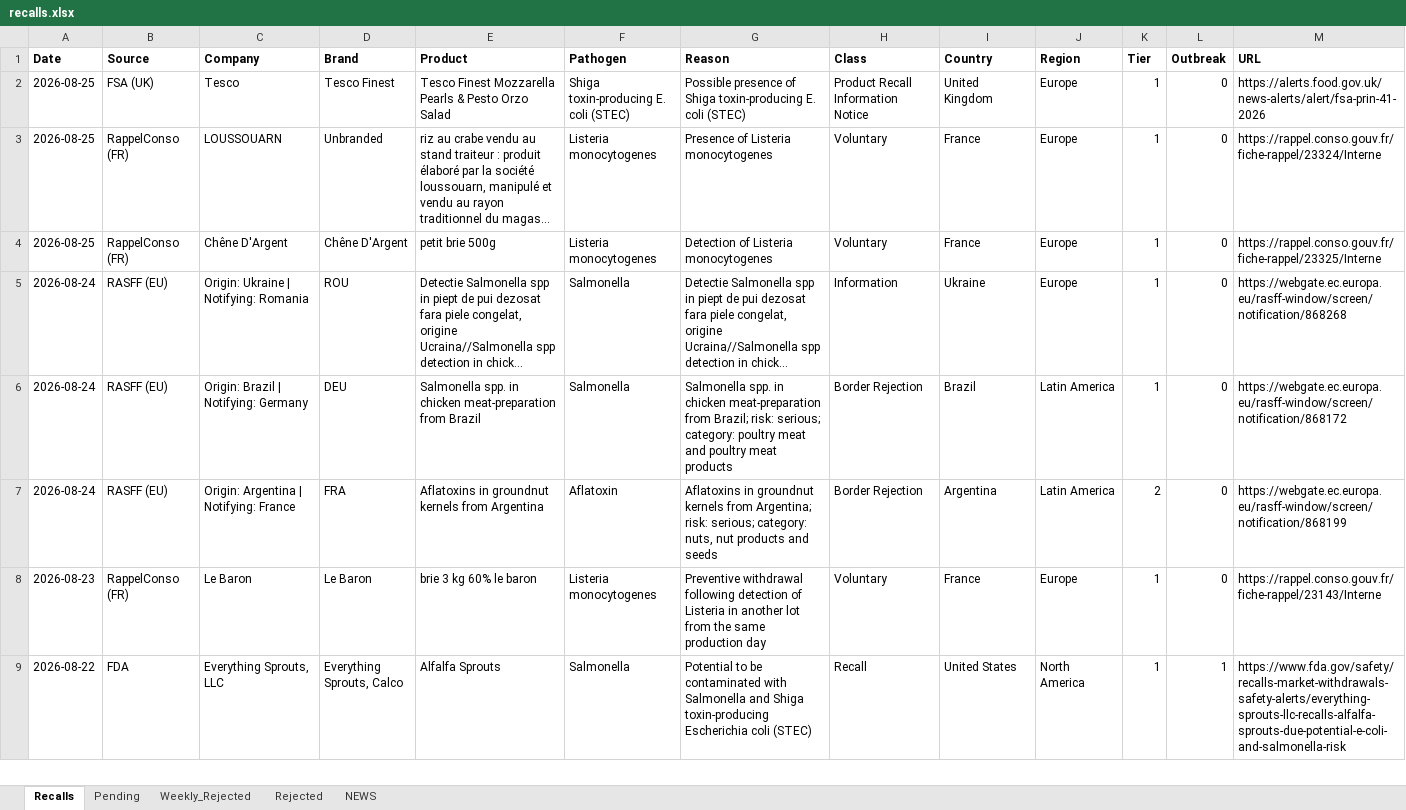
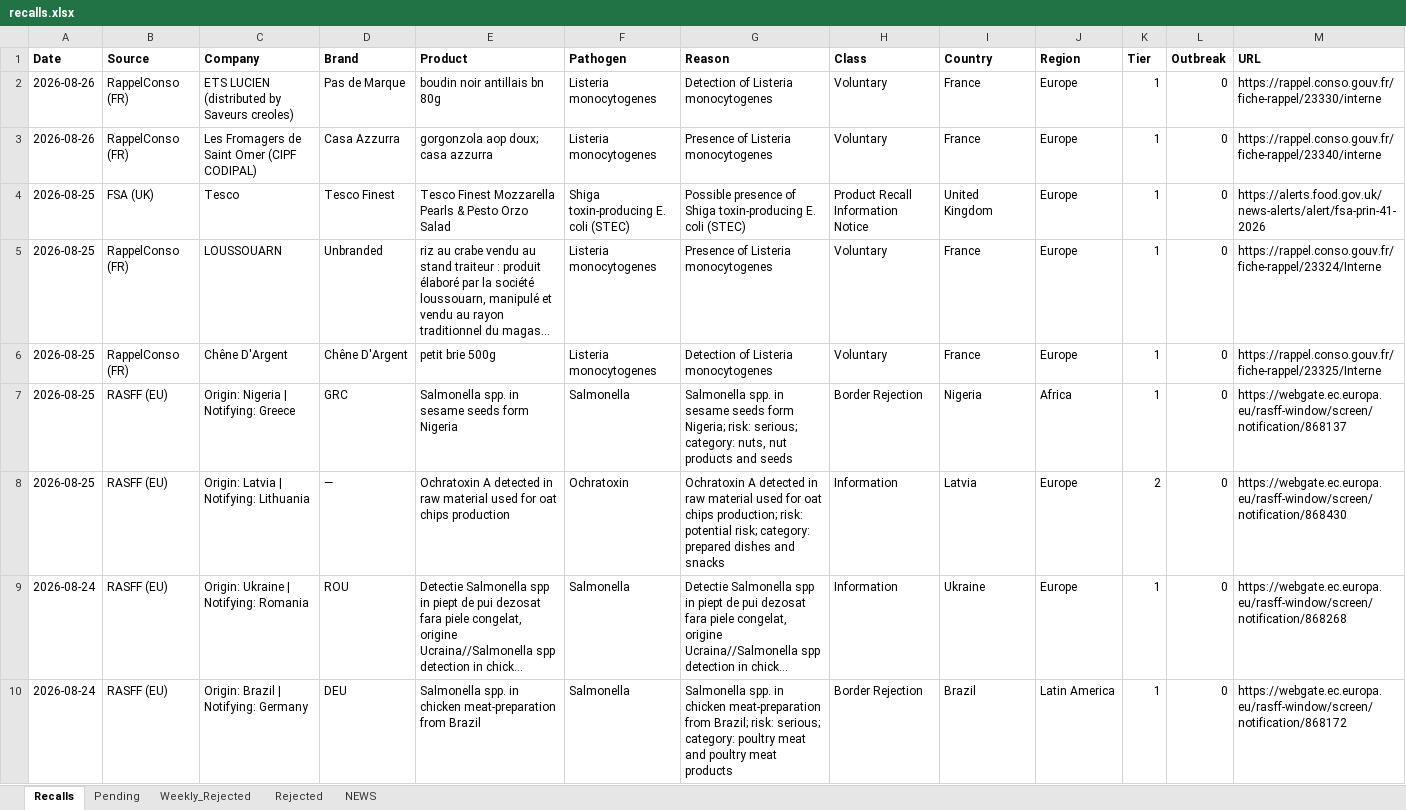
Before and after one commit to gstoforos/Food-Safety-Intelligence-System, an Excel workbook: docs/data/recalls.xlsx, sheet Recalls, drawn as a sheet; only a part is shown; the shorter side is filled out with more unchanged rows; long unchanged cells end in …; values as stored, in another font and other column widths than the file's, no borders; rows hold the shown columns only; the diff names each change by its address in the sheet, - before the commit and + after, or states it on an @@ line.

```diff
--- a/docs/data/recalls.xlsx (sheet Recalls)
+++ b/docs/data/recalls.xlsx (sheet Recalls)
+row 2: 2026-08-26 | RappelConso (FR) | ETS LUCIEN (distributed by Saveurs creoles) | Pas de Marque | boudin noir antillais bn 80g | Listeria monocytogenes | Detection of Listeria monocytogenes | Voluntary | France | Europe | 1 | 0 | https://rappel.conso.gouv.fr/fiche-rappel/23330/interne
+row 3: 2026-08-26 | RappelConso (FR) | Les Fromagers de Saint Omer (CIPF CODIPAL) | Casa Azzurra | gorgonzola aop doux; casa azzurra | Listeria monocytogenes | Presence of Listeria monocytogenes | Voluntary | France | Europe | 1 | 0 | https://rappel.conso.gouv.fr/fiche-rappel/23340/interne
+row 7: 2026-08-25 | RASFF (EU) | Origin: Nigeria | Notifying: Greece | GRC | Salmonella spp. in sesame seeds form Nigeria | Salmonella | Salmonella spp. in sesame seeds form Nigeria; risk: serious; category: nuts, nut products and seeds | Border Rejection | Nigeria | Africa | 1 | 0 | https://webgate.ec.europa.eu/rasff-window/screen/notification/868137
+row 8: 2026-08-25 | RASFF (EU) | Origin: Latvia | Notifying: Lithuania | — | Ochratoxin A detected in raw material used for oat chips production | Ochratoxin | Ochratoxin A detected in raw material used for oat chips production; risk: potential risk; category: prepared dishes and snacks | Information | Latvia | Europe | 2 | 0 | https://webgate.ec.europa.eu/rasff-window/screen/notification/868430
```
Also changed, not shown: sheet Pending, sheet Weekly_Rejected, 3 other files.
